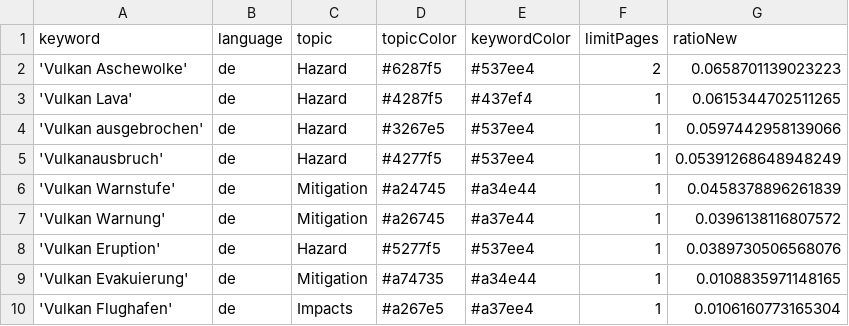
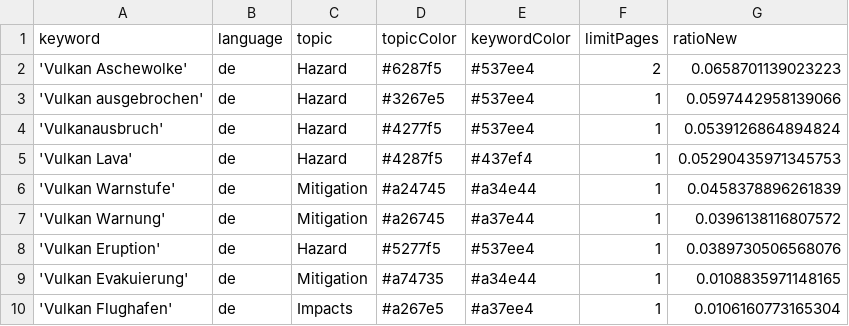
Before and after one commit to paularicarda-news/VolcanoIsComing, a CSV file: keywords.csv, drawn as a sheet.

Commit message:
Commit from GitHub Actions (harvest:0.0)

```diff
--- a/keywords.csv
+++ b/keywords.csv
@@ -2,5 +2,5 @@ keyword,language,topic,topicColor,keywordColor,limitPages,ratioNew
 'Vulkan Aschewolke',de,Hazard,#6287f5,#537ee4,2,0.0658701139023223
-'Vulkan Lava',de,Hazard,#4287f5,#437ef4,1,0.0615344702511265
 'Vulkan ausgebrochen',de,Hazard,#3267e5,#537ee4,1,0.0597442958139066
-'Vulkanausbruch',de,Hazard,#4277f5,#537ee4,1,0.05391268648948249
+'Vulkanausbruch',de,Hazard,#4277f5,#537ee4,1,0.0539126864894824
+'Vulkan Lava',de,Hazard,#4287f5,#437ef4,1,0.05290435971345753
 'Vulkan Warnstufe',de,Mitigation,#a24745,#a34e44,1,0.0458378896261839
```
